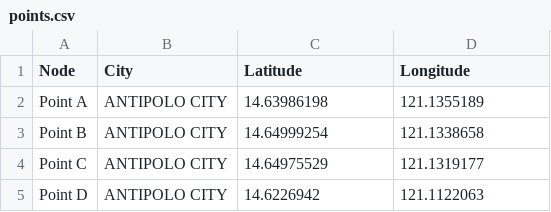
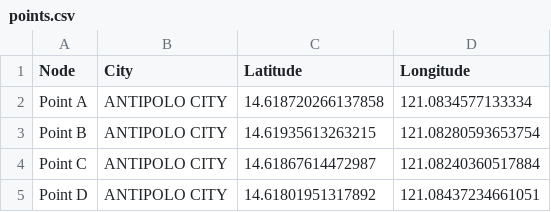
Before and after one commit to semeputer/Blank, a CSV file: points.csv, drawn as a sheet.

Commit message:
Update points.csv

```diff
--- a/points.csv
+++ b/points.csv
@@ -1,5 +1,5 @@
 Node,City,Latitude,Longitude
-Point A,ANTIPOLO CITY,14.63986198,121.1355189
-Point B,ANTIPOLO CITY,14.64999254,121.1338658
-Point C,ANTIPOLO CITY,14.64975529,121.1319177
-Point D,ANTIPOLO CITY,14.6226942,121.1122063
+Point A,ANTIPOLO CITY,14.618720266137858,121.0834577133334
+Point B,ANTIPOLO CITY,14.61935613263215,121.08280593653754
+Point C,ANTIPOLO CITY,14.61867614472987,121.08240360517884
+Point D,ANTIPOLO CITY,14.61801951317892,121.08437234661051
```
